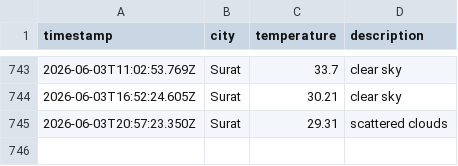
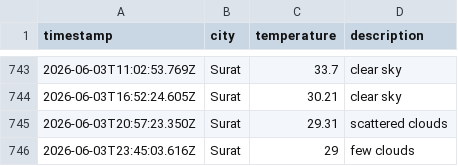
Before and after one commit to rumanakadri/weatherAppJS, a CSV file: data/weather_log.csv, drawn as a sheet; only a part is shown, gaps mark what is left out; the diff names each change by its address in the sheet, - before the commit and + after, or states it on an @@ line.

```diff
--- a/data/weather_log.csv
+++ b/data/weather_log.csv
+row 746: 2026-06-03T23:45:03.616Z | Surat | 29 | few clouds
```
Also changed, not shown: 1 other file.
